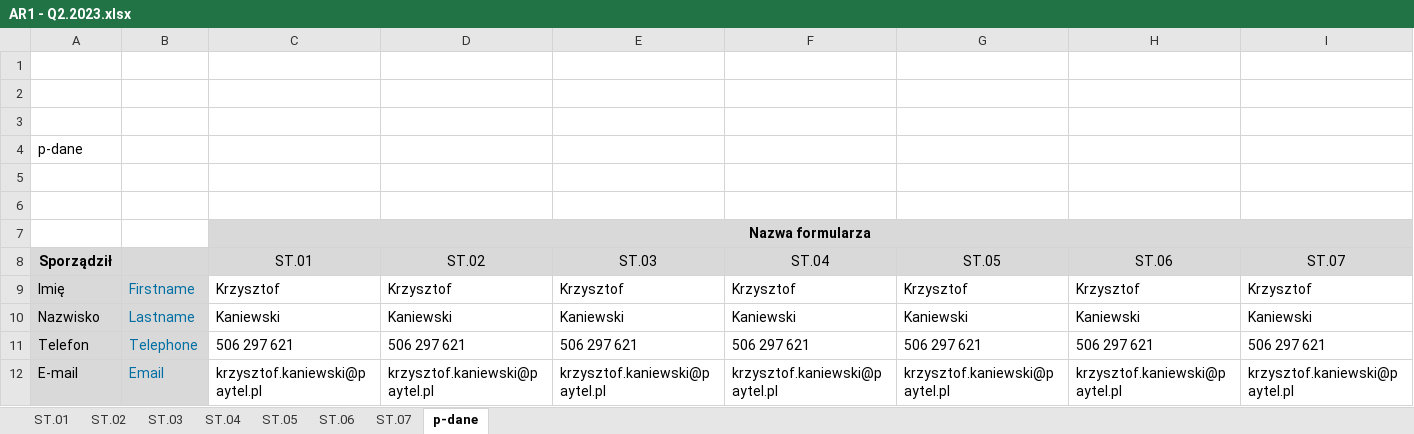
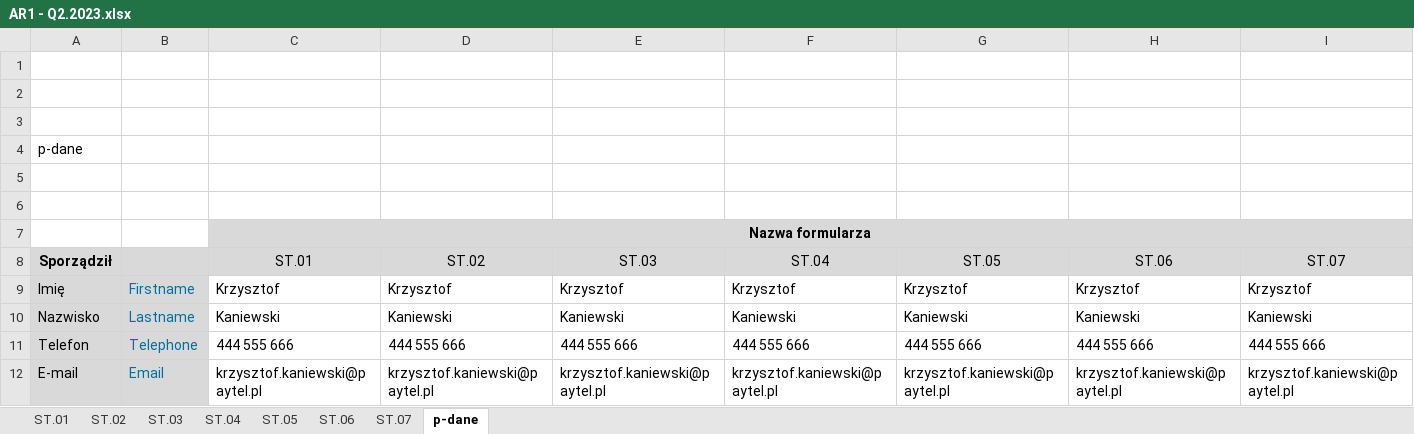
Before and after one commit to kanies89/nbp_automate, an Excel workbook: Example/Filled/AR1 - Q2.2023.xlsx, sheet p-dane, drawn as a sheet; values as stored, in another font and other column widths than the file's, no borders; removed rows and columns are numbered as before the commit, all else as after; the diff names each change by its address in the sheet, - before the commit and + after, or states it on an @@ line.

```diff
--- a/Example/Filled/AR1 - Q2.2023.xlsx (sheet p-dane)
+++ b/Example/Filled/AR1 - Q2.2023.xlsx (sheet p-dane)
-row 11: Telefon | Telephone | 506 297 621 | 506 297 621 | 506 297 621 | 506 297 621 | 506 297 621 | 506 297 621 | 506 297 621
+row 11: Telefon | Telephone | 444 555 666 | 444 555 666 | 444 555 666 | 444 555 666 | 444 555 666 | 444 555 666 | 444 555 666
```
Also changed, not shown: 17 other files.
